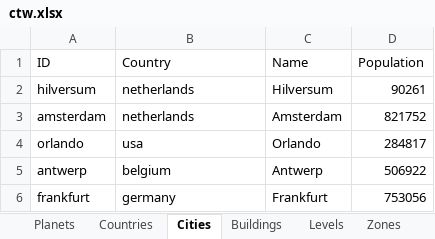
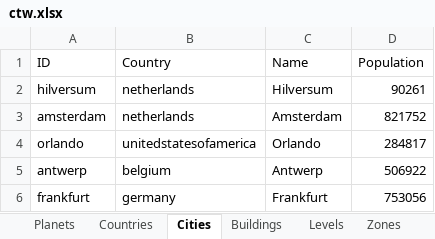
Before and after one commit to MatthijsvdVeer/copy-the-world, an Excel workbook: config/ctw.xlsx, sheet Cities, drawn as a sheet; values as stored, in another font and other column widths than the file's, no borders; table styles not drawn; the diff names each change by its address in the sheet, - before the commit and + after, or states it on an @@ line.

```diff
--- a/config/ctw.xlsx (sheet Cities)
+++ b/config/ctw.xlsx (sheet Cities)
-B4 (Country): usa
+B4 (Country): unitedstatesofamerica
```
Also changed, not shown: sheet Countries, formulas that keep their value, 51 other files.
